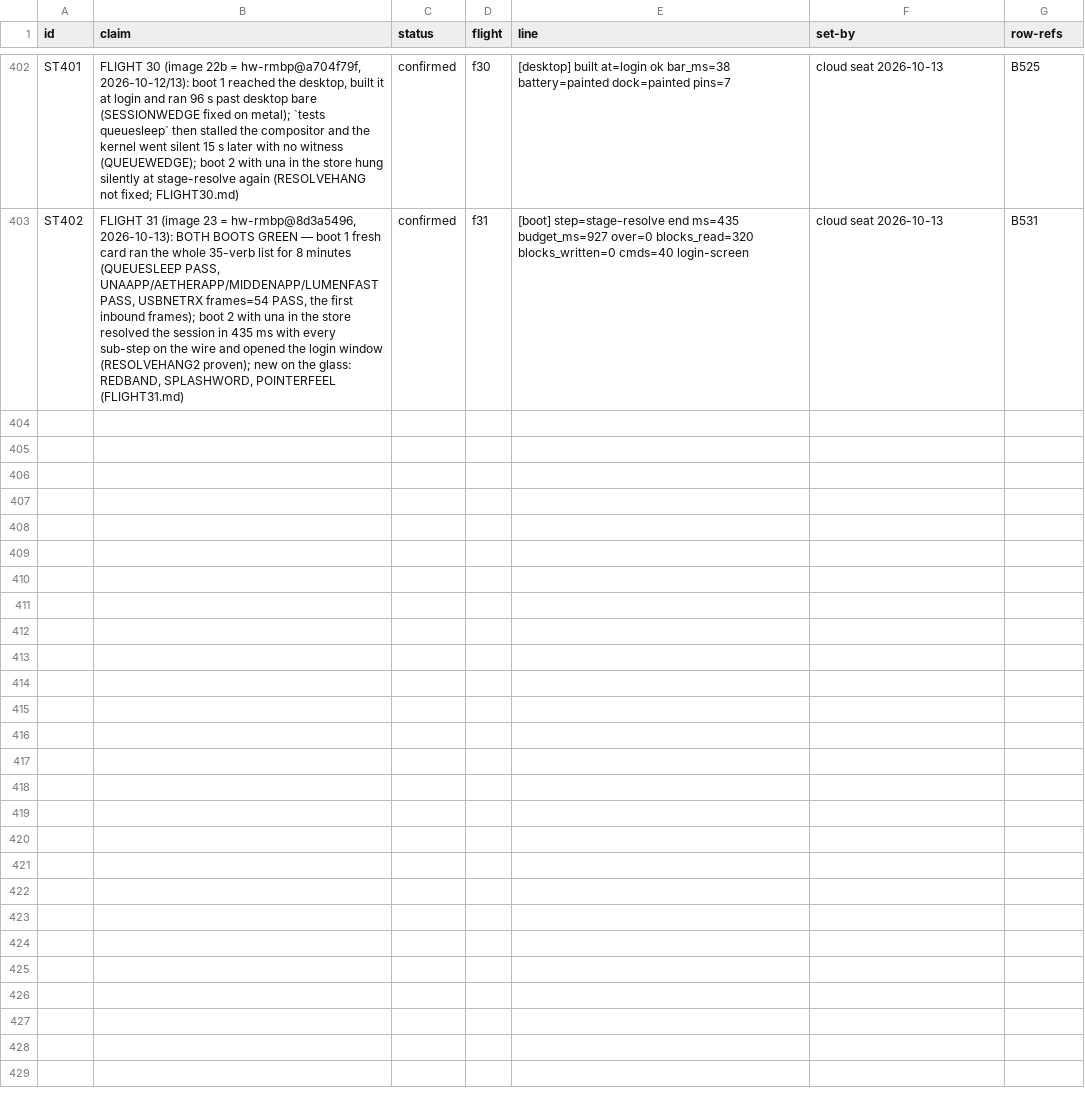
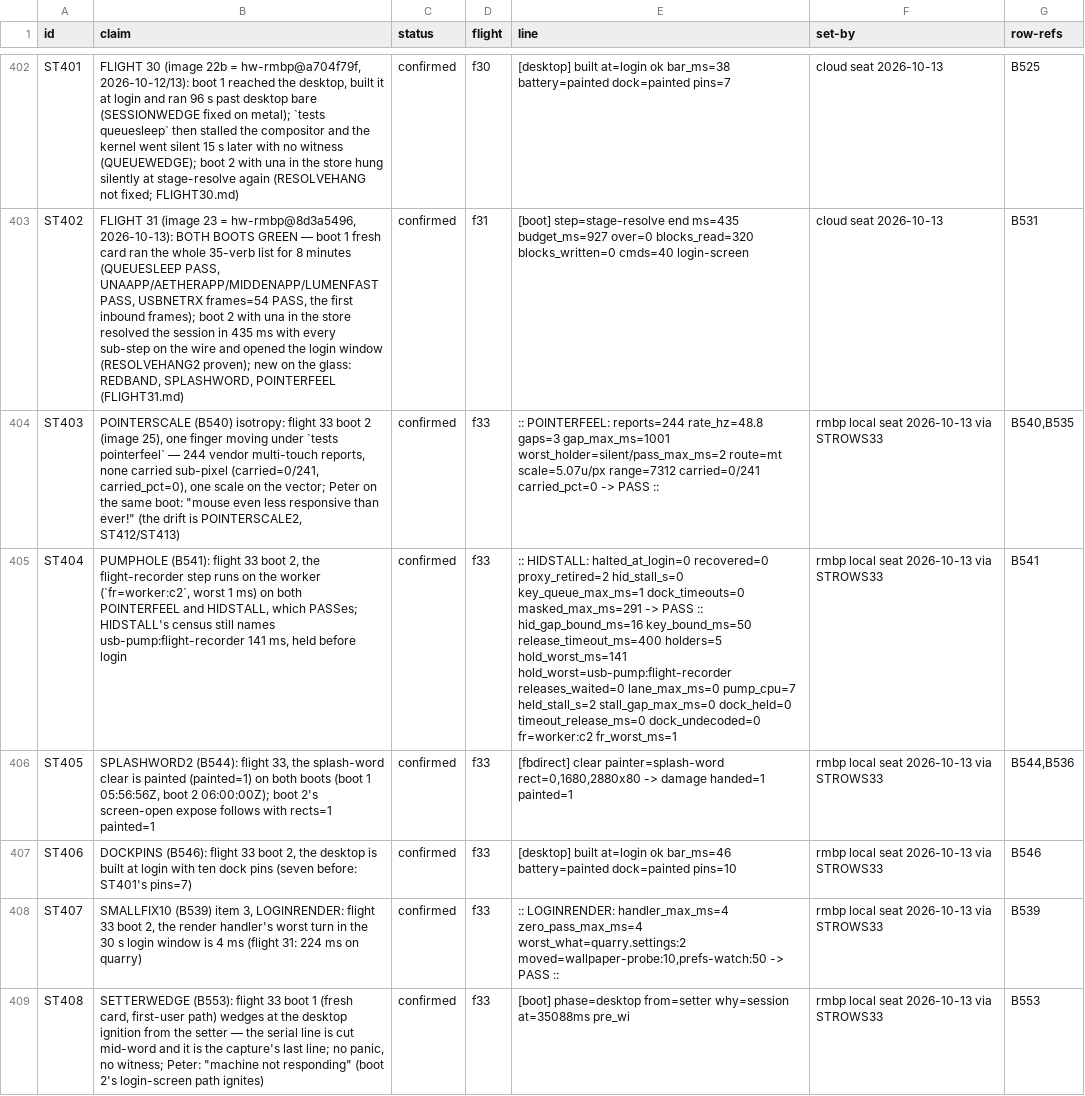
Before and after one commit to pmes/UnaOS, a TSV file: docs/dev/STATUS.tsv, drawn as a sheet; only a part is shown, gaps mark what is left out; the diff covers the shown part only; the diff names each change by its address in the sheet, - before the commit and + after, or states it on an @@ line.

```diff
--- a/docs/dev/STATUS.tsv
+++ b/docs/dev/STATUS.tsv
+row 404: ST403 | POINTERSCALE (B540) isotropy: flight 33 boot 2 (image 25), one finger moving under `tests pointerfeel` — 244 vendor multi-touch reports, none carried sub-pixel (carried=0/241, carried_pct=0), one scale on the vector; Peter on the same boot: "mouse even less responsive than ever!" (the drift is POINTERSCALE2, ST412/ST413) | confirmed | f33 | :: POINTERFEEL: reports=244 rate_hz=48.8 gaps=3 gap_max_ms=1001 worst_holder=silent/pass_max_ms=2 route=mt scale=5.07u/px range=7312 carried=0/241 carried_pct=0 -> PASS :: | rmbp local seat 2026-10-13 via STROWS33 | B540,B535
+row 405: ST404 | PUMPHOLE (B541): flight 33 boot 2, the flight-recorder step runs on the worker (`fr=worker:c2`, worst 1 ms) on both POINTERFEEL and HIDSTALL, which PASSes; HIDSTALL's census still names usb-pump:flight-recorder 141 ms, held before login | confirmed | f33 | :: HIDSTALL: halted_at_login=0 recovered=0 proxy_retired=2 hid_stall_s=0 key_queue_max_ms=1 dock_timeouts=0 masked_max_ms=291 -> PASS :: hid_gap_bound_ms=16 key_bound_ms=50 release_timeout_ms=400 holders=5 hold_worst_ms=141 hold_worst=usb-pump:flight-recorder releases_waited=0 lane_max_ms=0 pump_cpu=7 held_stall_s=2 stall_gap_max_ms=0 dock_held=0 timeout_release_ms=0 dock_undecoded=0 fr=worker:c2 fr_worst_ms=1 | rmbp local seat 2026-10-13 via STROWS33 | B541
+row 406: ST405 | SPLASHWORD2 (B544): flight 33, the splash-word clear is painted (painted=1) on both boots (boot 1 05:56:56Z, boot 2 06:00:00Z); boot 2's screen-open expose follows with rects=1 painted=1 | confirmed | f33 | [fbdirect] clear painter=splash-word rect=0,1680,2880x80 -> damage handed=1 painted=1 | rmbp local seat 2026-10-13 via STROWS33 | B544,B536
+row 407: ST406 | DOCKPINS (B546): flight 33 boot 2, the desktop is built at login with ten dock pins (seven before: ST401's pins=7) | confirmed | f33 | [desktop] built at=login ok bar_ms=46 battery=painted dock=painted pins=10 | rmbp local seat 2026-10-13 via STROWS33 | B546
+row 408: ST407 | SMALLFIX10 (B539) item 3, LOGINRENDER: flight 33 boot 2, the render handler's worst turn in the 30 s login window is 4 ms (flight 31: 224 ms on quarry) | confirmed | f33 | :: LOGINRENDER: handler_max_ms=4 zero_pass_max_ms=4 worst_what=quarry.settings:2 moved=wallpaper-probe:10,prefs-watch:50 -> PASS :: | rmbp local seat 2026-10-13 via STROWS33 | B539
+row 409: ST408 | SETTERWEDGE (B553): flight 33 boot 1 (fresh card, first-user path) wedges at the desktop ignition from the setter — the serial line is cut mid-word and it is the capture's last line; no panic, no witness; Peter: "machine not responding" (boot 2's login-screen path ignites) | confirmed | f33 | [boot] phase=desktop from=setter why=session at=35088ms pre_wi | rmbp local seat 2026-10-13 via STROWS33 | B553
```
Also changed, not shown: 5 added rows elsewhere in this file, 1 other file.
